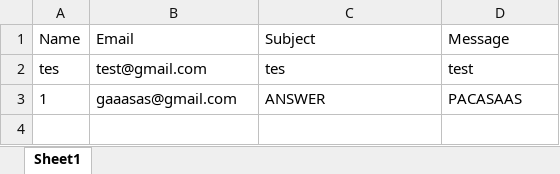
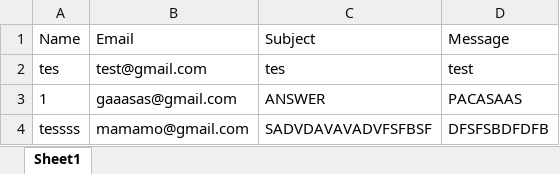
Before and after one commit to paulthewebwarrior/tugon, an Excel workbook: data/contact_messages.xlsx, sheet Sheet1, drawn as a sheet; values as stored, in another font and other column widths than the file's, no borders; the diff names each change by its address in the sheet, - before the commit and + after, or states it on an @@ line.

Commit message:
feat: Update contact messages data file

```diff
--- a/data/contact_messages.xlsx (sheet Sheet1)
+++ b/data/contact_messages.xlsx (sheet Sheet1)
+row 4: tessss | mamamo@gmail.com | SADVDAVAVADVFSFBSF | DFSFSBDFDFB
```
